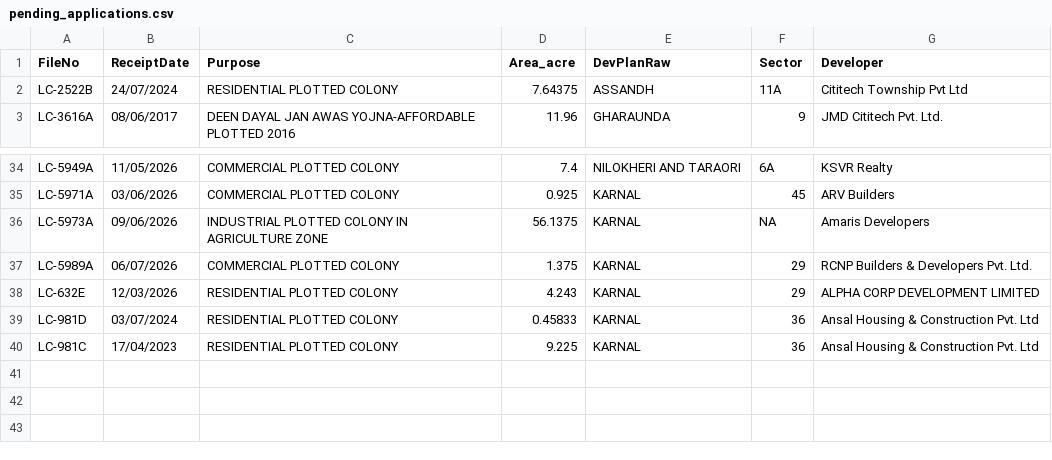
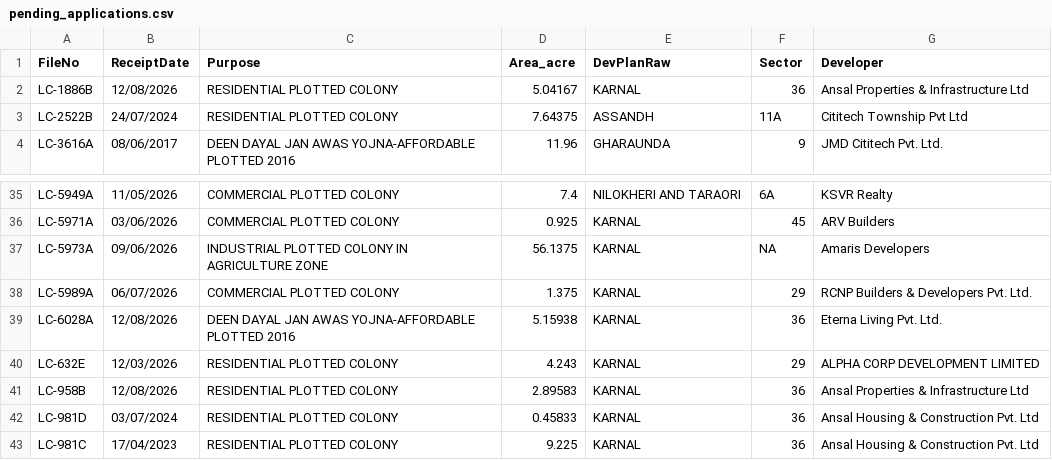
Before and after one commit to mailjaindeepak/caspar, a CSV file: data/karnal/pending_applications.csv, drawn as a sheet; only a part is shown, gaps mark what is left out; the diff names each change by its address in the sheet, - before the commit and + after, or states it on an @@ line.

```diff
--- a/data/karnal/pending_applications.csv
+++ b/data/karnal/pending_applications.csv
+row 2: LC-1886B | 12/08/2026 | RESIDENTIAL PLOTTED COLONY | 5.04167 | KARNAL | 36 | Ansal Properties & Infrastructure Ltd
+row 39: LC-6028A | 12/08/2026 | DEEN DAYAL JAN AWAS YOJNA-AFFORDABLE PLOTTED 2016 | 5.15938 | KARNAL | 36 | Eterna Living Pvt. Ltd.
+row 41: LC-958B | 12/08/2026 | RESIDENTIAL PLOTTED COLONY | 2.89583 | KARNAL | 36 | Ansal Properties & Infrastructure Ltd
```
Also changed, not shown: data/karnal/dtcp_licences.csv, data/karnal/licensed_not_registered.csv, 14 other files.
